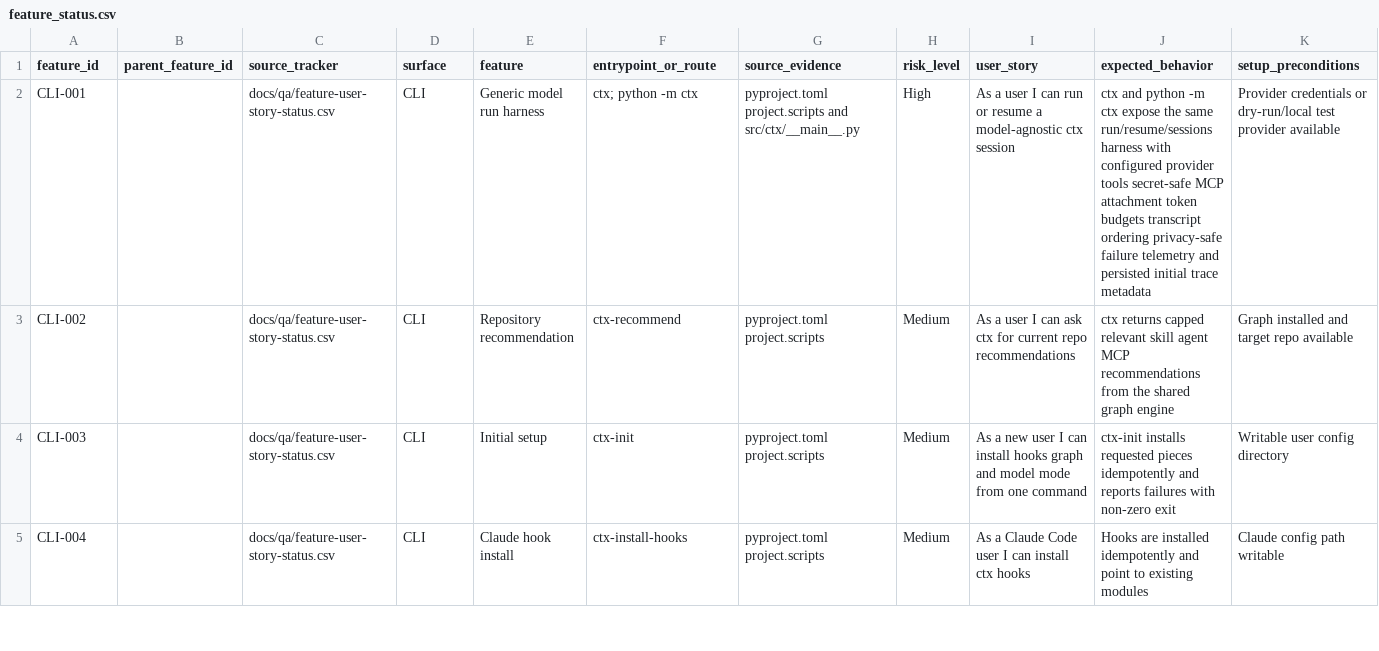
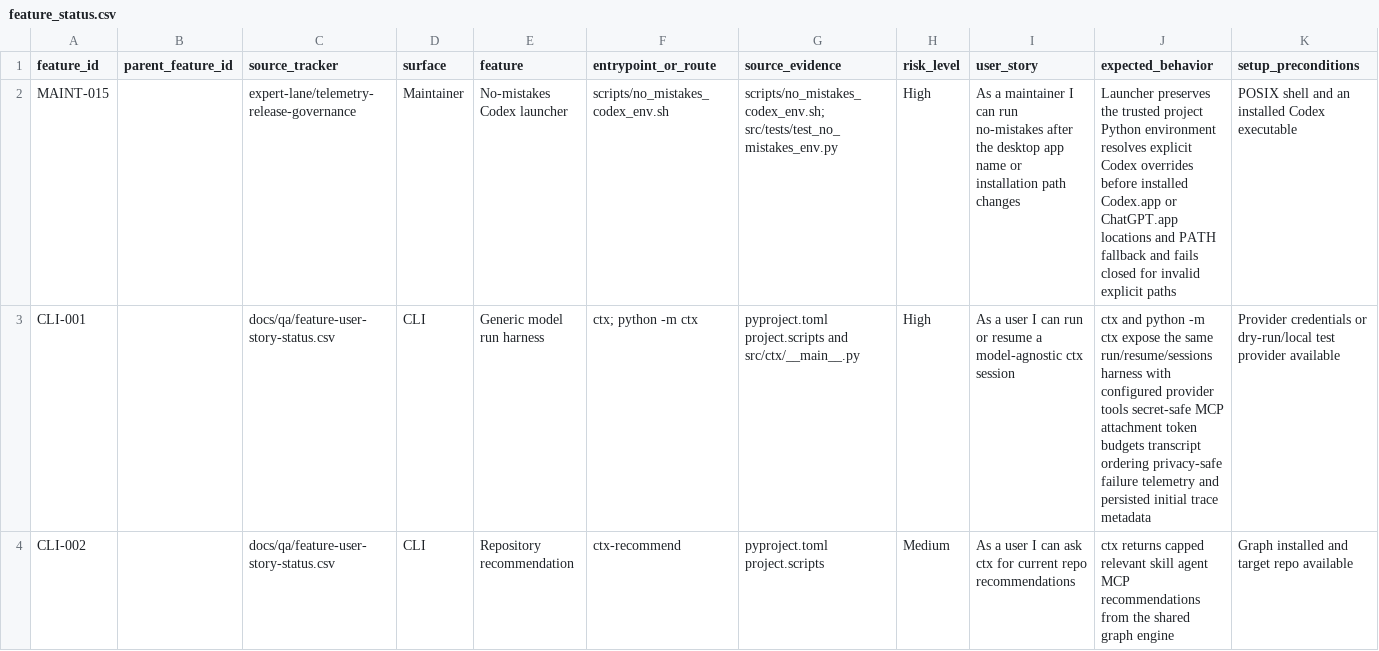
Before and after one commit to stevesolun/ctx, a CSV file: qa/feature_status.csv, drawn as a sheet; only a part is shown; the shorter side is filled out with more unchanged rows; rows hold the shown columns only; the diff names each change by its address in the sheet, - before the commit and + after, or states it on an @@ line.

Commit message:
fix: discover current Codex launcher

```diff
--- a/qa/feature_status.csv
+++ b/qa/feature_status.csv
+row 2: MAINT-015 |  | expert-lane/telemetry-release-governance | Maintainer | No-mistakes Codex launcher | scripts/no_mistakes_codex_env.sh | scripts/no_mistakes_codex_env.sh; src/tests/test_no_mistakes_env.py | High | As a maintainer I can run no-mistakes after the desktop app name or installation path changes | Launcher preserves the trusted project Python environment resolves explicit Codex overrides before installed Codex.app or ChatGPT.app locations and PATH fallback and fails closed for invalid explicit paths | POSIX shell and an installed Codex executable
```
Also changed, not shown: qa/bug_smoke_status.csv, 4 other files.
